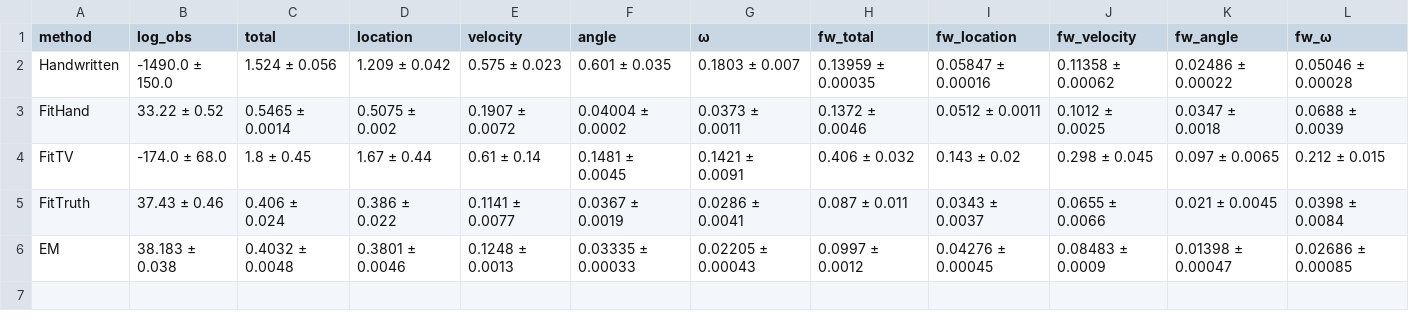
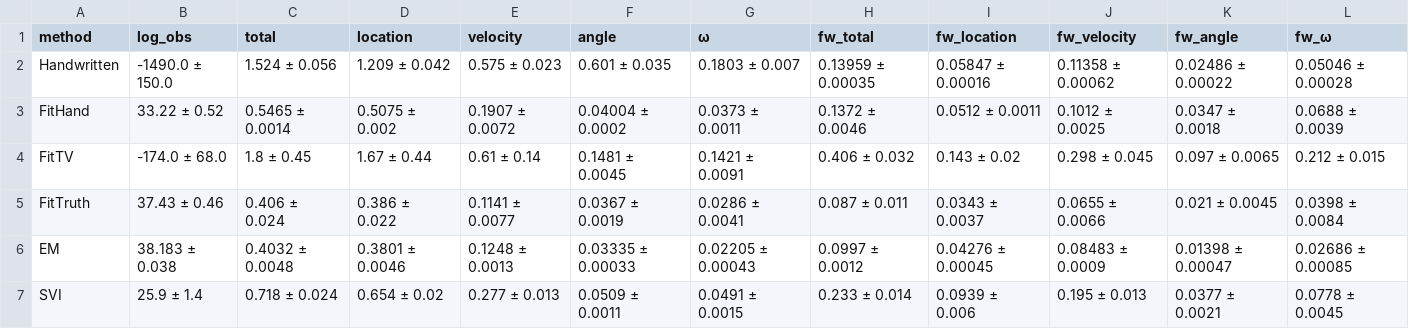
Before and after one commit to MrVPlusOne/STEADY, a CSV file: reports/comparisons/hovercraft/average.csv, drawn as a sheet.

```diff
--- a/reports/comparisons/hovercraft/average.csv
+++ b/reports/comparisons/hovercraft/average.csv
@@ -6 +6,2 @@ FitTruth,37.43 ± 0.46,0.406 ± 0.024,0.386 ± 0.022,0.1141 ± 0.0077,0.0367 ±
 EM,38.183 ± 0.038,0.4032 ± 0.0048,0.3801 ± 0.0046,0.1248 ± 0.0013,0.03335 ± 0.00033,0.02205 ± 0.00043,0.0997 ± 0.0012,0.04276 ± 0.00045,0.08483 ± 0.0009,0.01398 ± 0.00047,0.02686 ± 0.00085
+SVI,25.9 ± 1.4,0.718 ± 0.024,0.654 ± 0.02,0.277 ± 0.013,0.0509 ± 0.0011,0.0491 ± 0.0015,0.233 ± 0.014,0.0939 ± 0.006,0.195 ± 0.013,0.0377 ± 0.0021,0.0778 ± 0.0045
```
Also changed, not shown: reports/comparisons/alpha_truck/average.csv, reports/comparisons/hovercraft/best.csv, 41 other files.
